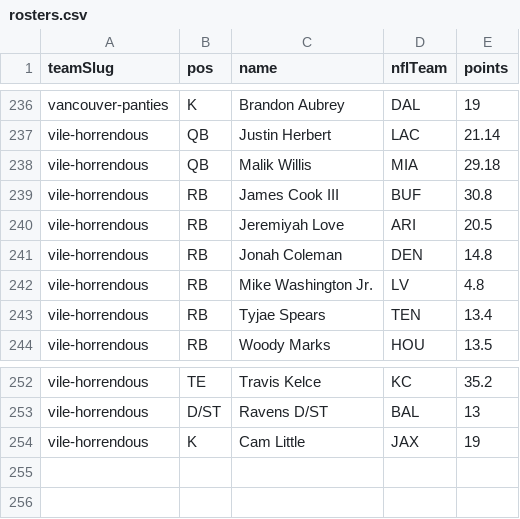
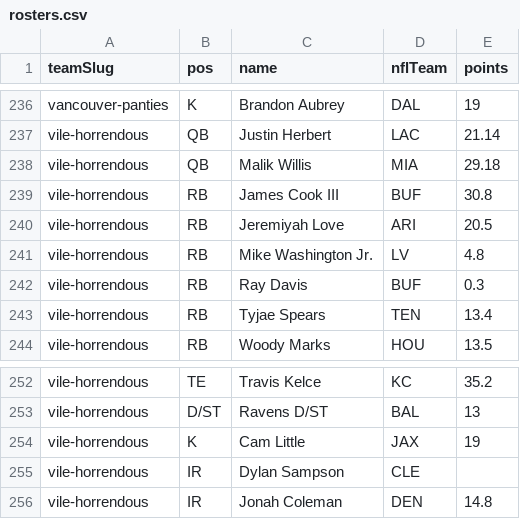
Before and after one commit to Scav-game/MakeFantasyGreatAgain, a CSV file: data/rosters.csv, drawn as a sheet; only a part is shown, gaps mark what is left out; removed rows and columns are numbered as before the commit, all else as after; the diff names each change by its address in the sheet, - before the commit and + after, or states it on an @@ line.

Commit message:
Auto-sync rosters from ESPN 2026-09-26

```diff
--- a/data/rosters.csv
+++ b/data/rosters.csv
-row 241: vile-horrendous | RB | Jonah Coleman | DEN | 14.8
+row 242: vile-horrendous | RB | Ray Davis | BUF | 0.3
+row 255: vile-horrendous | IR | Dylan Sampson | CLE
+row 256: vile-horrendous | IR | Jonah Coleman | DEN | 14.8
```
Also changed, not shown: 1 other file.
